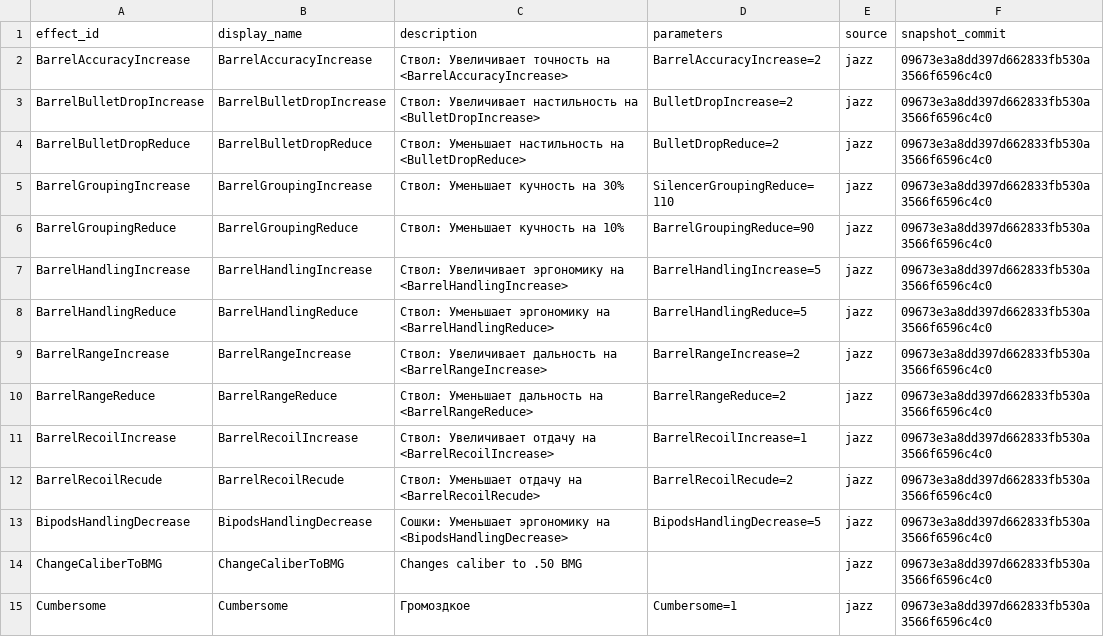
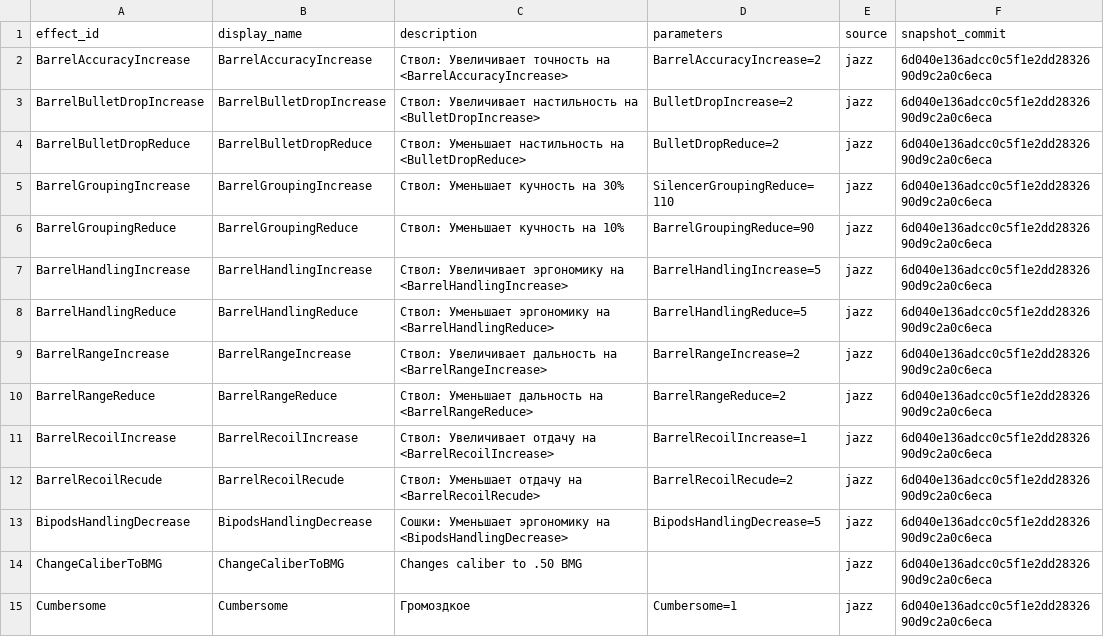
Before and after one commit to Kpoji4er/JAZZ, a CSV file: docs/technical/weapons/data/weapon-component-effects.csv, drawn as a sheet; only a part is shown; the diff covers the shown part only.

```diff
--- a/docs/technical/weapons/data/weapon-component-effects.csv
+++ b/docs/technical/weapons/data/weapon-component-effects.csv
@@ -1,15 +1,15 @@
 effect_id,display_name,description,parameters,source,snapshot_commit
-BarrelAccuracyIncrease,BarrelAccuracyIncrease,Ствол: Увеличивает точность на <BarrelAccuracyIncrease>,BarrelAccuracyIncrease=2,jazz,09673e3a8dd397d662833fb530a3566f6596c4c0
-BarrelBulletDropIncrease,BarrelBulletDropIncrease,Ствол: Увеличивает настильность на <BulletDropIncrease>,BulletDropIncrease=2,jazz,09673e3a8dd397d662833fb530a3566f6596c4c0
-BarrelBulletDropReduce,BarrelBulletDropReduce,Ствол: Уменьшает настильность на <BulletDropReduce>,BulletDropReduce=2,jazz,09673e3a8dd397d662833fb530a3566f6596c4c0
-BarrelGroupingIncrease,BarrelGroupingIncrease,Ствол: Уменьшает кучность на 30%,SilencerGroupingReduce=110,jazz,09673e3a8dd397d662833fb530a3566f6596c4c0
-BarrelGroupingReduce,BarrelGroupingReduce,Ствол: Уменьшает кучность на 10%,BarrelGroupingReduce=90,jazz,09673e3a8dd397d662833fb530a3566f6596c4c0
-BarrelHandlingIncrease,BarrelHandlingIncrease,Ствол: Увеличивает эргономику на <BarrelHandlingIncrease>,BarrelHandlingIncrease=5,jazz,09673e3a8dd397d662833fb530a3566f6596c4c0
-BarrelHandlingReduce,BarrelHandlingReduce,Ствол: Уменьшает эргономику на <BarrelHandlingReduce>,BarrelHandlingReduce=5,jazz,09673e3a8dd397d662833fb530a3566f6596c4c0
-BarrelRangeIncrease,BarrelRangeIncrease,Ствол: Увеличивает дальность на <BarrelRangeIncrease>,BarrelRangeIncrease=2,jazz,09673e3a8dd397d662833fb530a3566f6596c4c0
-BarrelRangeReduce,BarrelRangeReduce,Ствол: Уменьшает дальность на <BarrelRangeReduce>,BarrelRangeReduce=2,jazz,09673e3a8dd397d662833fb530a3566f6596c4c0
-BarrelRecoilIncrease,BarrelRecoilIncrease,Ствол: Увеличивает отдачу на <BarrelRecoilIncrease>,BarrelRecoilIncrease=1,jazz,09673e3a8dd397d662833fb530a3566f6596c4c0
-BarrelRecoilRecude,BarrelRecoilRecude,Ствол: Уменьшает отдачу на <BarrelRecoilRecude>,BarrelRecoilRecude=2,jazz,09673e3a8dd397d662833fb530a3566f6596c4c0
-BipodsHandlingDecrease,BipodsHandlingDecrease,Сошки: Уменьшает эргономику на <BipodsHandlingDecrease>,BipodsHandlingDecrease=5,jazz,09673e3a8dd397d662833fb530a3566f6596c4c0
-ChangeCaliberToBMG,ChangeCaliberToBMG,Changes caliber to .50 BMG,,jazz,09673e3a8dd397d662833fb530a3566f6596c4c0
-Cumbersome,Cumbersome,Громоздкое,Cumbersome=1,jazz,09673e3a8dd397d662833fb530a3566f6596c4c0
+BarrelAccuracyIncrease,BarrelAccuracyIncrease,Ствол: Увеличивает точность на <BarrelAccuracyIncrease>,BarrelAccuracyIncrease=2,jazz,6d040e136adcc0c5f1e2dd2832690d9c2a0c6eca
+BarrelBulletDropIncrease,BarrelBulletDropIncrease,Ствол: Увеличивает настильность на <BulletDropIncrease>,BulletDropIncrease=2,jazz,6d040e136adcc0c5f1e2dd2832690d9c2a0c6eca
+BarrelBulletDropReduce,BarrelBulletDropReduce,Ствол: Уменьшает настильность на <BulletDropReduce>,BulletDropReduce=2,jazz,6d040e136adcc0c5f1e2dd2832690d9c2a0c6eca
+BarrelGroupingIncrease,BarrelGroupingIncrease,Ствол: Уменьшает кучность на 30%,SilencerGroupingReduce=110,jazz,6d040e136adcc0c5f1e2dd2832690d9c2a0c6eca
+BarrelGroupingReduce,BarrelGroupingReduce,Ствол: Уменьшает кучность на 10%,BarrelGroupingReduce=90,jazz,6d040e136adcc0c5f1e2dd2832690d9c2a0c6eca
+BarrelHandlingIncrease,BarrelHandlingIncrease,Ствол: Увеличивает эргономику на <BarrelHandlingIncrease>,BarrelHandlingIncrease=5,jazz,6d040e136adcc0c5f1e2dd2832690d9c2a0c6eca
+BarrelHandlingReduce,BarrelHandlingReduce,Ствол: Уменьшает эргономику на <BarrelHandlingReduce>,BarrelHandlingReduce=5,jazz,6d040e136adcc0c5f1e2dd2832690d9c2a0c6eca
+BarrelRangeIncrease,BarrelRangeIncrease,Ствол: Увеличивает дальность на <BarrelRangeIncrease>,BarrelRangeIncrease=2,jazz,6d040e136adcc0c5f1e2dd2832690d9c2a0c6eca
+BarrelRangeReduce,BarrelRangeReduce,Ствол: Уменьшает дальность на <BarrelRangeReduce>,BarrelRangeReduce=2,jazz,6d040e136adcc0c5f1e2dd2832690d9c2a0c6eca
+BarrelRecoilIncrease,BarrelRecoilIncrease,Ствол: Увеличивает отдачу на <BarrelRecoilIncrease>,BarrelRecoilIncrease=1,jazz,6d040e136adcc0c5f1e2dd2832690d9c2a0c6eca
+BarrelRecoilRecude,BarrelRecoilRecude,Ствол: Уменьшает отдачу на <BarrelRecoilRecude>,BarrelRecoilRecude=2,jazz,6d040e136adcc0c5f1e2dd2832690d9c2a0c6eca
+BipodsHandlingDecrease,BipodsHandlingDecrease,Сошки: Уменьшает эргономику на <BipodsHandlingDecrease>,BipodsHandlingDecrease=5,jazz,6d040e136adcc0c5f1e2dd2832690d9c2a0c6eca
+ChangeCaliberToBMG,ChangeCaliberToBMG,Changes caliber to .50 BMG,,jazz,6d040e136adcc0c5f1e2dd2832690d9c2a0c6eca
+Cumbersome,Cumbersome,Громоздкое,Cumbersome=1,jazz,6d040e136adcc0c5f1e2dd2832690d9c2a0c6eca
```
Also changed, not shown: 50 edited cells elsewhere in this file, docs/technical/weapons/data/weapon-components.csv, docs/technical/weapons/data/weapons.csv, 51 other files.
